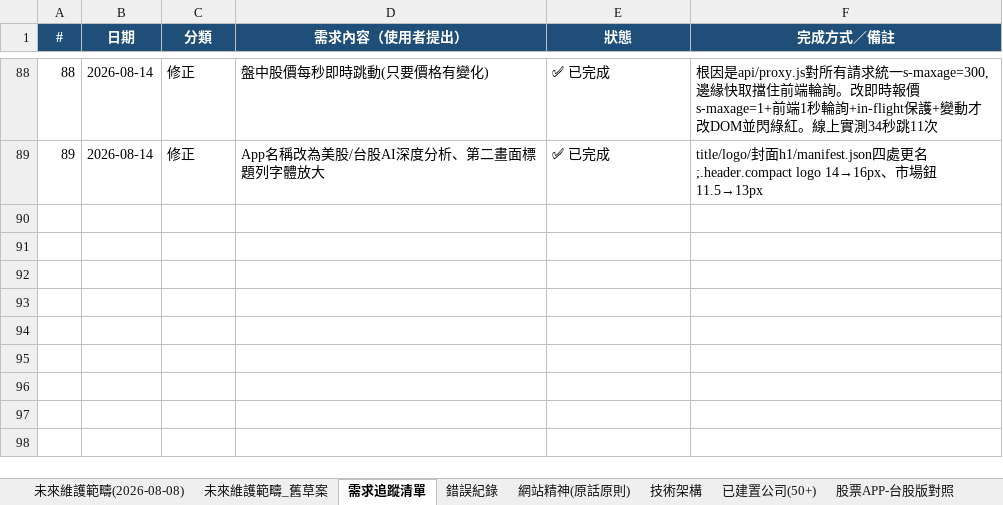
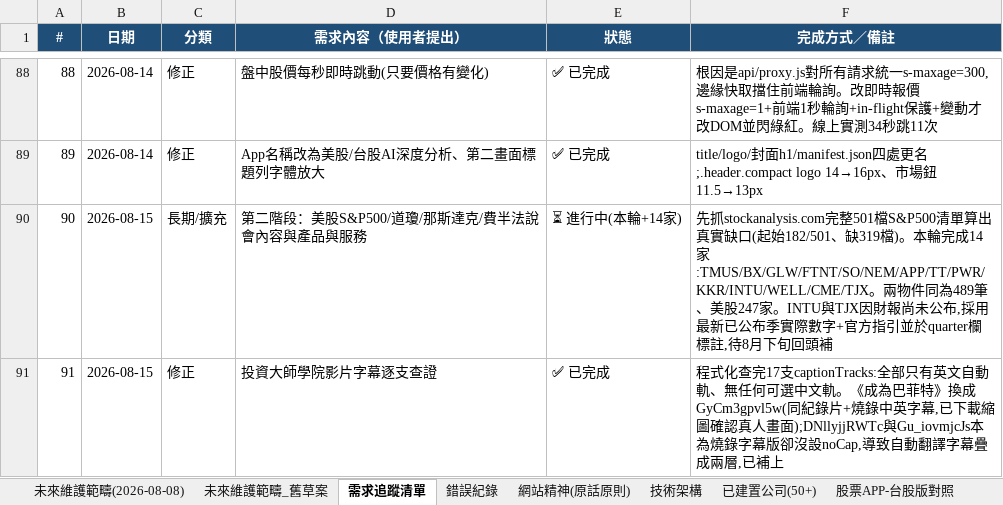
Before and after one commit to Weicheng-qq/stock-analyzer, an Excel workbook: 交接清單/skill架構內容.xlsx, sheet 需求追蹤清單, drawn as a sheet; only a part is shown, gaps mark what is left out; values as stored, in another font and other column widths than the file's, no borders; the diff names each change by its address in the sheet, - before the commit and + after, or states it on an @@ line.

Commit message:
更新交接記錄與需求追蹤清單：第二階段14家進度、影片字幕查證結論

```diff
--- a/交接清單/skill架構內容.xlsx (sheet 需求追蹤清單)
+++ b/交接清單/skill架構內容.xlsx (sheet 需求追蹤清單)
+row 90: 90 | 2026-08-15 | 長期/擴充 | 第二階段：美股S&P500/道瓊/那斯達克/費半法說會內容與產品與服務 | ⏳ 進行中(本輪+14家) | 先抓stockanalysis.com完整501檔S&P500清單算出真實缺口(起始182/501、缺319檔)。本輪完成14家:TMUS/BX/GLW/FTNT/SO/NEM/APP/TT/PWR/KKR/INTU/WELL/CME/TJX。兩物件同為489筆、美股247家。INTU與TJX因財報尚未公布,採用最新已公布季實際數字+官方指引並於quarter欄標註,待8月下旬回頭補
+row 91: 91 | 2026-08-15 | 修正 | 投資大師學院影片字幕逐支查證 | ✅ 已完成 | 程式化查完17支captionTracks:全部只有英文自動軌、無任何可選中文軌。《成為巴菲特》換成GyCm3gpvl5w(同紀錄片+燒錄中英字幕,已下載縮圖確認真人畫面);DNllyjjRWTc與Gu_iovmjcJs本為燒錄字幕版卻沒設noCap,導致自動翻譯字幕疊成兩層,已補上
```
